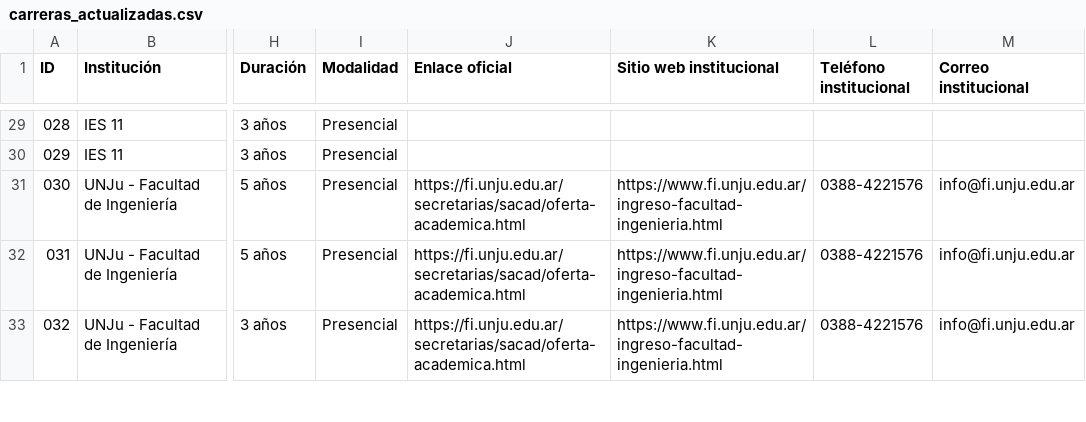
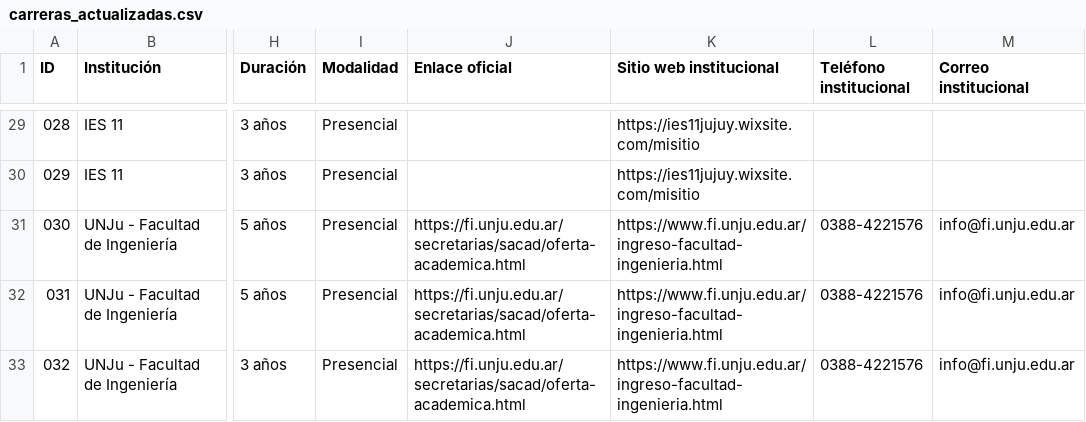
Before and after one commit to Ivon-C/mi-futuro-jujuy, a CSV file: carreras_actualizadas.csv, drawn as a sheet; only a part is shown, gaps mark what is left out; the diff covers the shown part only; the diff names each change by its address in the sheet, - before the commit and + after, or states it on an @@ line.

```diff
--- a/carreras_actualizadas.csv
+++ b/carreras_actualizadas.csv
-K29:K30 (Sitio web institucional): (empty)
+K29:K30 (Sitio web institucional): https://ies11jujuy.wixsite.com/misitio
```
Also changed, not shown: 25 edited cells elsewhere in this file.
